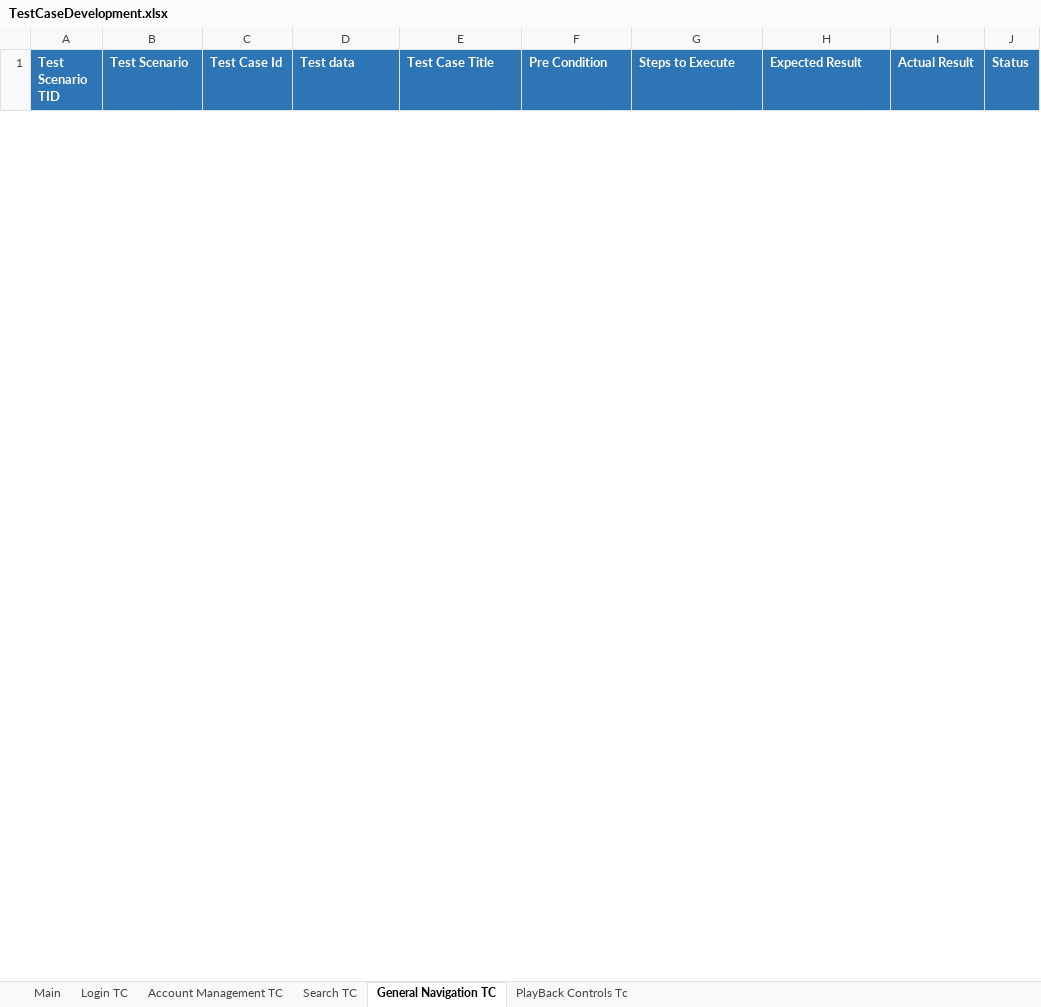
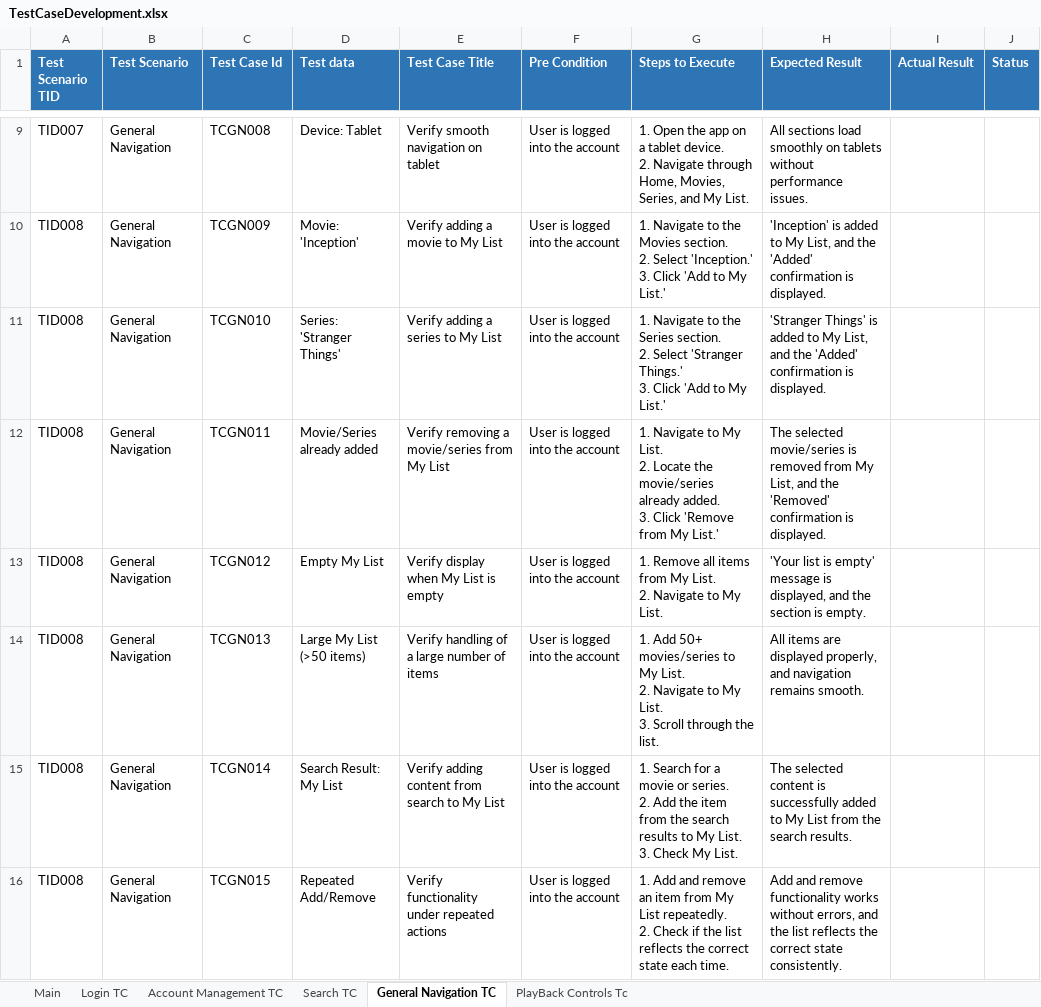
Before and after one commit to vivekmittal110/Netflix_WebApp_Automation, an Excel workbook: 01_Test_Case_Development/TestCaseDevelopment.xlsx, sheet General Navigation TC, drawn as a sheet; only a part is shown, gaps mark what is left out; values as stored, in another font and other column widths than the file's, no borders; table styles not drawn; ↵ is a line break in a cell; the diff covers the shown part only; the diff names each change by its address in the sheet, - before the commit and + after, or states it on an @@ line.

```diff
--- a/01_Test_Case_Development/TestCaseDevelopment.xlsx (sheet General Navigation TC)
+++ b/01_Test_Case_Development/TestCaseDevelopment.xlsx (sheet General Navigation TC)
+row 9: TID007 | General Navigation | TCGN008 | Device: Tablet | Verify smooth navigation on tablet | User is logged into the account | 1. Open the app on a tablet device. ↵ 2. Navigate through Home, Movies, Series, and My List. | All sections load smoothly on tablets without performance issues.
+row 10: TID008 | General Navigation | TCGN009 | Movie: 'Inception' | Verify adding a movie to My List | User is logged into the account | 1. Navigate to the Movies section. ↵ 2. Select 'Inception.' ↵ 3. Click 'Add to My List.' | 'Inception' is added to My List, and the 'Added' confirmation is displayed.
+row 11: TID008 | General Navigation | TCGN010 | Series: 'Stranger Things' | Verify adding a series to My List | User is logged into the account | 1. Navigate to the Series section. ↵ 2. Select 'Stranger Things.' ↵ 3. Click 'Add to My List.' | 'Stranger Things' is added to My List, and the 'Added' confirmation is displayed.
+row 12: TID008 | General Navigation | TCGN011 | Movie/Series already added | Verify removing a movie/series from My List | User is logged into the account | 1. Navigate to My List. ↵ 2. Locate the movie/series already added. ↵ 3. Click 'Remove from My List.' | The selected movie/series is removed from My List, and the 'Removed' confirmation is displayed.
+row 13: TID008 | General Navigation | TCGN012 | Empty My List | Verify display when My List is empty | User is logged into the account | 1. Remove all items from My List. ↵ 2. Navigate to My List. | 'Your list is empty' message is displayed, and the section is empty.
+row 14: TID008 | General Navigation | TCGN013 | Large My List (>50 items) | Verify handling of a large number of items | User is logged into the account | 1. Add 50+ movies/series to My List. ↵ 2. Navigate to My List. ↵ 3. Scroll through the list. | All items are displayed properly, and navigation remains smooth.
+row 15: TID008 | General Navigation | TCGN014 | Search Result: My List | Verify adding content from search to My List | User is logged into the account | 1. Search for a movie or series. ↵ 2. Add the item from the search results to My List. ↵ 3. Check My List. | The selected content is successfully added to My List from the search results.
+row 16: TID008 | General Navigation | TCGN015 | Repeated Add/Remove | Verify functionality under repeated actions | User is logged into the account | 1. Add and remove an item from My List repeatedly. ↵ 2. Check if the list reflects the correct state each time. | Add and remove functionality works without errors, and the list reflects the correct state consistently.
```
Also changed, not shown: 7 added rows and 1 removed row elsewhere in this sheet, sheet PlayBack Controls Tc, sheet Search TC, sheet Main.
